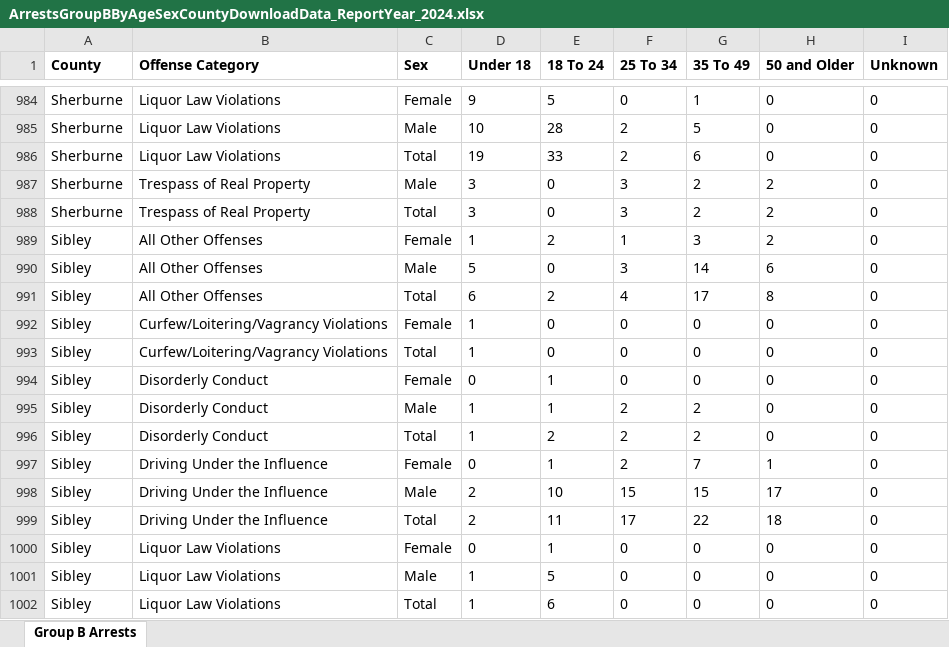
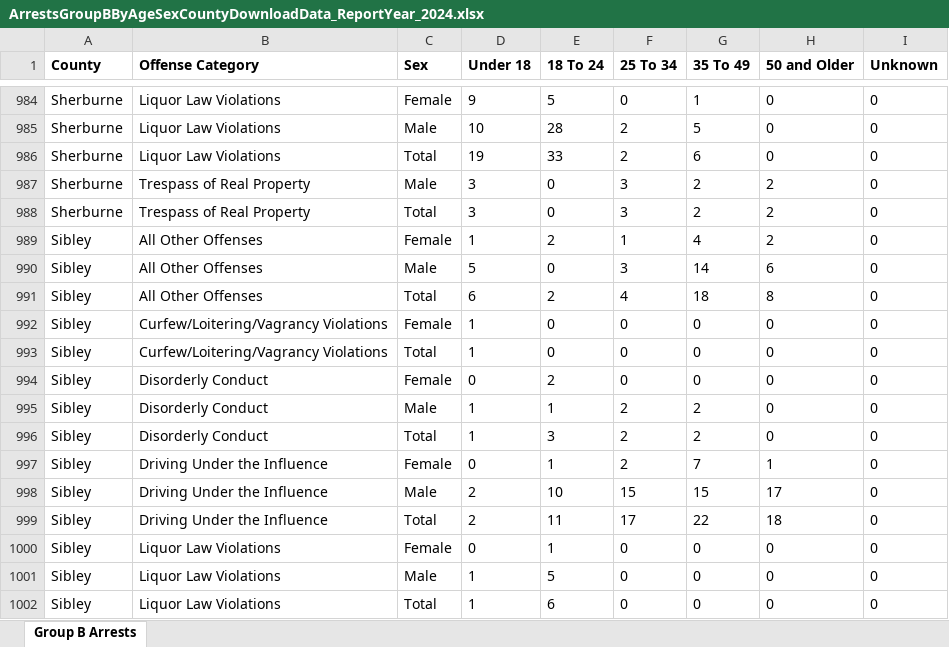
Before and after one commit to striblab/crimedash, an Excel workbook: store/arrests/ArrestsGroupBByAgeSexCountyDownloadData_ReportYear_2024.xlsx, sheet Group B Arrests, drawn as a sheet; only a part is shown, gaps mark what is left out; values as stored, in another font and other column widths than the file's, no borders; the diff names each change by its address in the sheet, - before the commit and + after, or states it on an @@ line.

```diff
--- a/store/arrests/ArrestsGroupBByAgeSexCountyDownloadData_ReportYear_2024.xlsx (sheet Group B Arrests)
+++ b/store/arrests/ArrestsGroupBByAgeSexCountyDownloadData_ReportYear_2024.xlsx (sheet Group B Arrests)
-G989 (35 To 49): 3
+G989 (35 To 49): 4
-G991 (35 To 49): 17
+G991 (35 To 49): 18
-E994 (18 To 24): 1
+E994 (18 To 24): 2
-E996 (18 To 24): 2
+E996 (18 To 24): 3
```
Also changed, not shown: store/arrests/ArrestsDrugByAgencyDownloadData_ReportYear_2024.xlsx, store/arrests/ArrestsGroupAByAgeSexCountyDownloadData_ReportYear_2024.xlsx, 41 other files.
